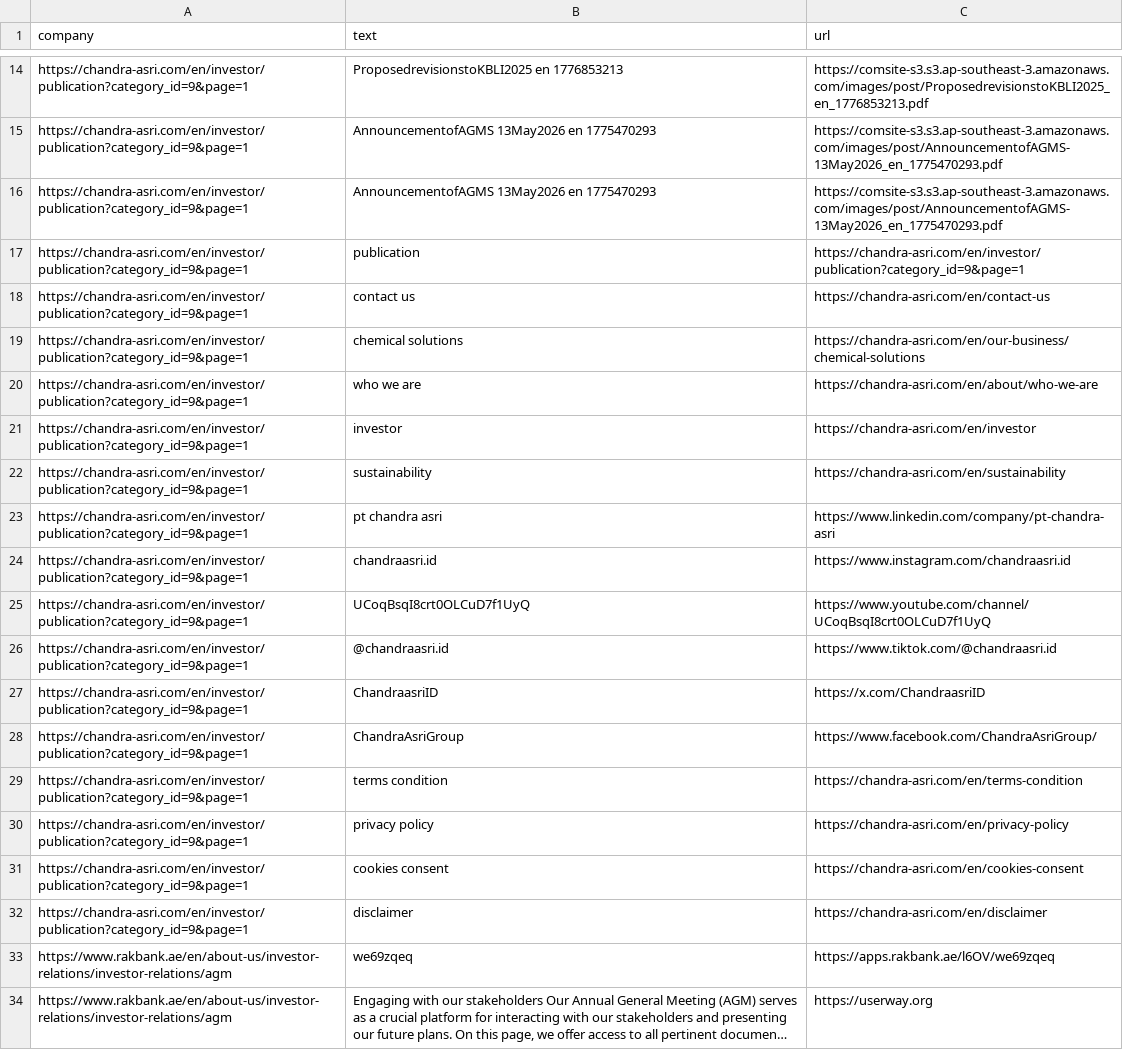
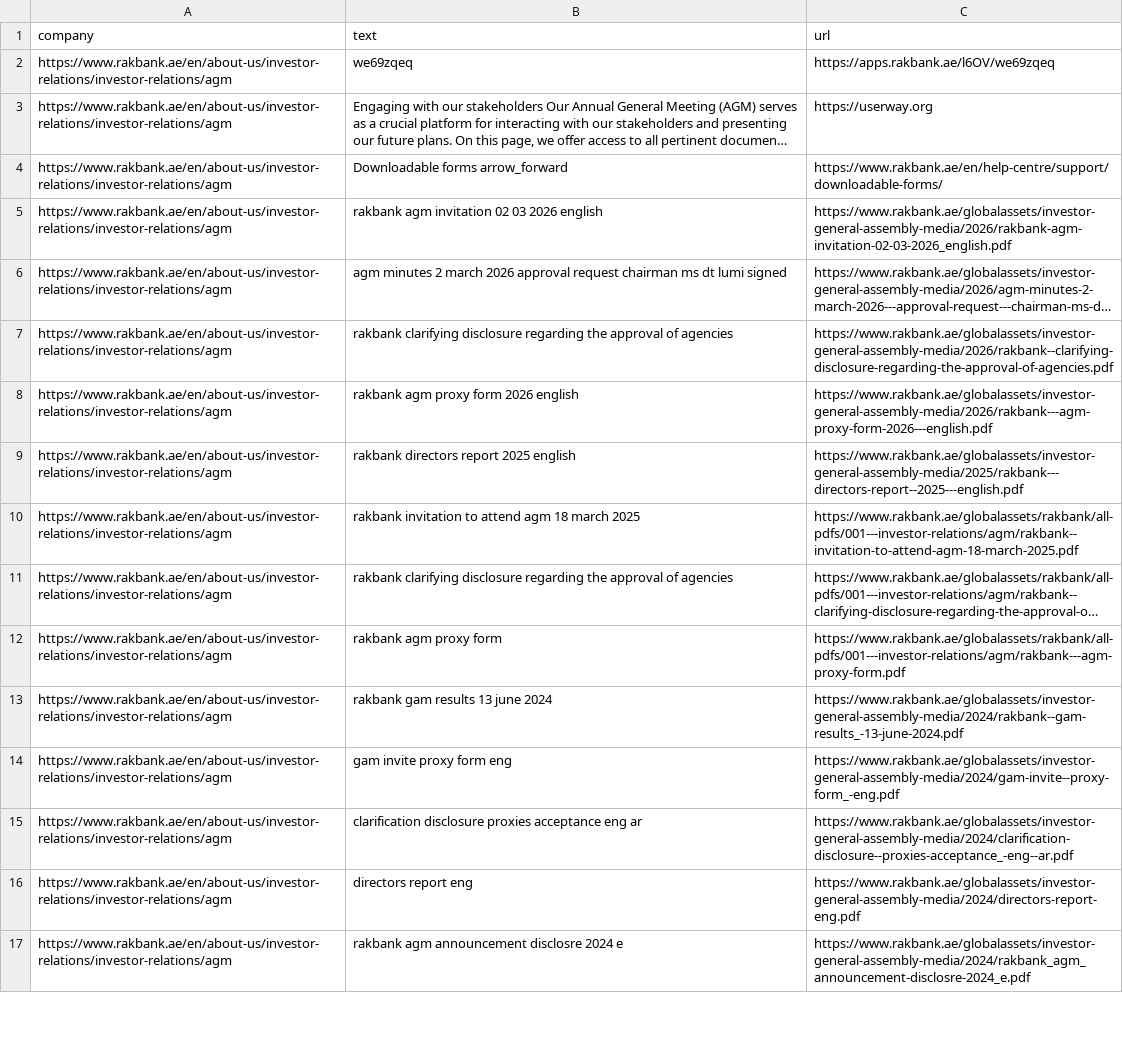
Before and after one commit to Shyam7291/document-monitor, a CSV file: raw_links_test.csv, drawn as a sheet; only a part is shown, gaps mark what is left out; the shorter side is filled out with more unchanged rows; long unchanged cells end in …; the diff covers the shown part only; the diff names each change by its address in the sheet, - before the commit and + after, or states it on an @@ line.

```diff
--- a/raw_links_test.csv
+++ b/raw_links_test.csv
-row 14: https://chandra-asri.com/en/investor/publication?category_id=9&page=1 | ProposedrevisionstoKBLI2025 en 1776853213 | https://comsite-s3.s3.ap-southeast-3.amazonaws.com/images/post/ProposedrevisionstoKBLI2025_en_1776853213.pdf
-row 15: https://chandra-asri.com/en/investor/publication?category_id=9&page=1 | AnnouncementofAGMS 13May2026 en 1775470293 | https://comsite-s3.s3.ap-southeast-3.amazonaws.com/images/post/AnnouncementofAGMS-13May2026_en_1775470293.pdf
-row 16: https://chandra-asri.com/en/investor/publication?category_id=9&page=1 | AnnouncementofAGMS 13May2026 en 1775470293 | https://comsite-s3.s3.ap-southeast-3.amazonaws.com/images/post/AnnouncementofAGMS-13May2026_en_1775470293.pdf
-row 17: https://chandra-asri.com/en/investor/publication?category_id=9&page=1 | publication | https://chandra-asri.com/en/investor/publication?category_id=9&page=1
-row 18: https://chandra-asri.com/en/investor/publication?category_id=9&page=1 | contact us | https://chandra-asri.com/en/contact-us
-row 19: https://chandra-asri.com/en/investor/publication?category_id=9&page=1 | chemical solutions | https://chandra-asri.com/en/our-business/chemical-solutions
-row 20: https://chandra-asri.com/en/investor/publication?category_id=9&page=1 | who we are | https://chandra-asri.com/en/about/who-we-are
-row 21: https://chandra-asri.com/en/investor/publication?category_id=9&page=1 | investor | https://chandra-asri.com/en/investor
-row 22: https://chandra-asri.com/en/investor/publication?category_id=9&page=1 | sustainability | https://chandra-asri.com/en/sustainability
-row 23: https://chandra-asri.com/en/investor/publication?category_id=9&page=1 | pt chandra asri | https://www.linkedin.com/company/pt-chandra-asri
-row 24: https://chandra-asri.com/en/investor/publication?category_id=9&page=1 | chandraasri.id | https://www.instagram.com/chandraasri.id
-row 25: https://chandra-asri.com/en/investor/publication?category_id=9&page=1 | UCoqBsqI8crt0OLCuD7f1UyQ | https://www.youtube.com/channel/UCoqBsqI8crt0OLCuD7f1UyQ
-row 26: https://chandra-asri.com/en/investor/publication?category_id=9&page=1 | @chandraasri.id | https://www.tiktok.com/@chandraasri.id
-row 27: https://chandra-asri.com/en/investor/publication?category_id=9&page=1 | ChandraasriID | https://x.com/ChandraasriID
-row 28: https://chandra-asri.com/en/investor/publication?category_id=9&page=1 | ChandraAsriGroup | https://www.facebook.com/ChandraAsriGroup/
-row 29: https://chandra-asri.com/en/investor/publication?category_id=9&page=1 | terms condition | https://chandra-asri.com/en/terms-condition
-row 30: https://chandra-asri.com/en/investor/publication?category_id=9&page=1 | privacy policy | https://chandra-asri.com/en/privacy-policy
-row 31: https://chandra-asri.com/en/investor/publication?category_id=9&page=1 | cookies consent | https://chandra-asri.com/en/cookies-consent
-row 32: https://chandra-asri.com/en/investor/publication?category_id=9&page=1 | disclaimer | https://chandra-asri.com/en/disclaimer
```
Also changed, not shown: 14 removed rows elsewhere in this file, output_test.csv, run_summary_v2.csv.
